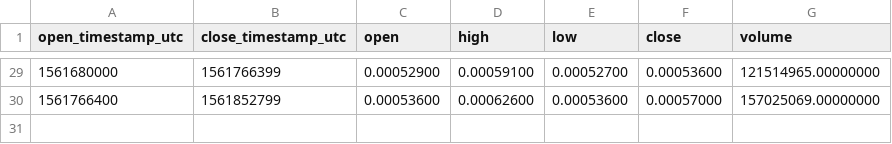
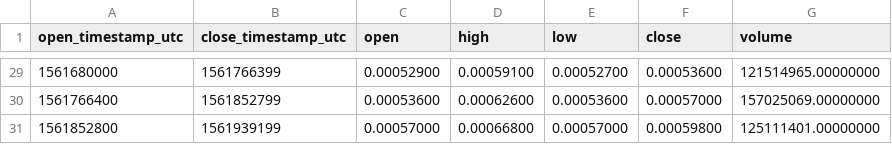
Before and after one commit to cryptobigbro/binance-ONEBNB, a CSV file: binance-ONEBNB-1d.csv, drawn as a sheet; only a part is shown, gaps mark what is left out.

```diff
--- a/binance-ONEBNB-1d.csv
+++ b/binance-ONEBNB-1d.csv
@@ -30 +30,2 @@ open_timestamp_utc,close_timestamp_utc,open,high,low,close,volume
 1561766400,1561852799,0.00053600,0.00062600,0.00053600,0.00057000,157025069.00000000
+1561852800,1561939199,0.00057000,0.00066800,0.00057000,0.00059800,125111401.00000000
```
Also changed, not shown: binance-ONEBNB-1h.csv, 2 other files.
